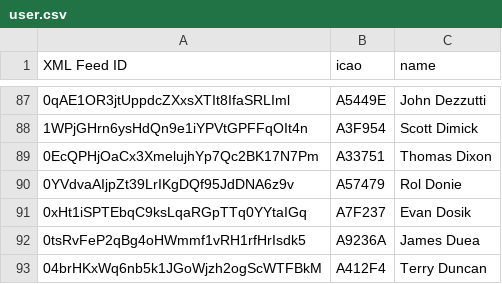
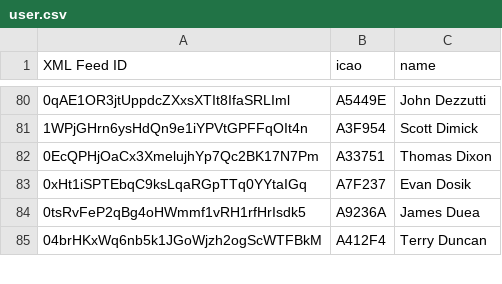
Before and after one commit to DavisChappins/SpotToOGN, a CSV file: user.csv, drawn as a sheet; only a part is shown, gaps mark what is left out; the diff covers the shown part only.

```diff
--- a/user.csv
+++ b/user.csv
@@ -89,3 +82,2 @@ XML Feed ID,icao,name
 0EcQPHjOaCx3XmelujhYp7Qc2BK17N7Pm,A33751,Thomas Dixon
-0YVdvaAIjpZt39LrIKgDQf95JdDNA6z9v,A57479,Rol Donie
 0xHt1iSPTEbqC9ksLqaRGpTTq0YYtaIGq,A7F237,Evan Dosik
```
Also changed, not shown: 9 removed rows elsewhere in this file.
